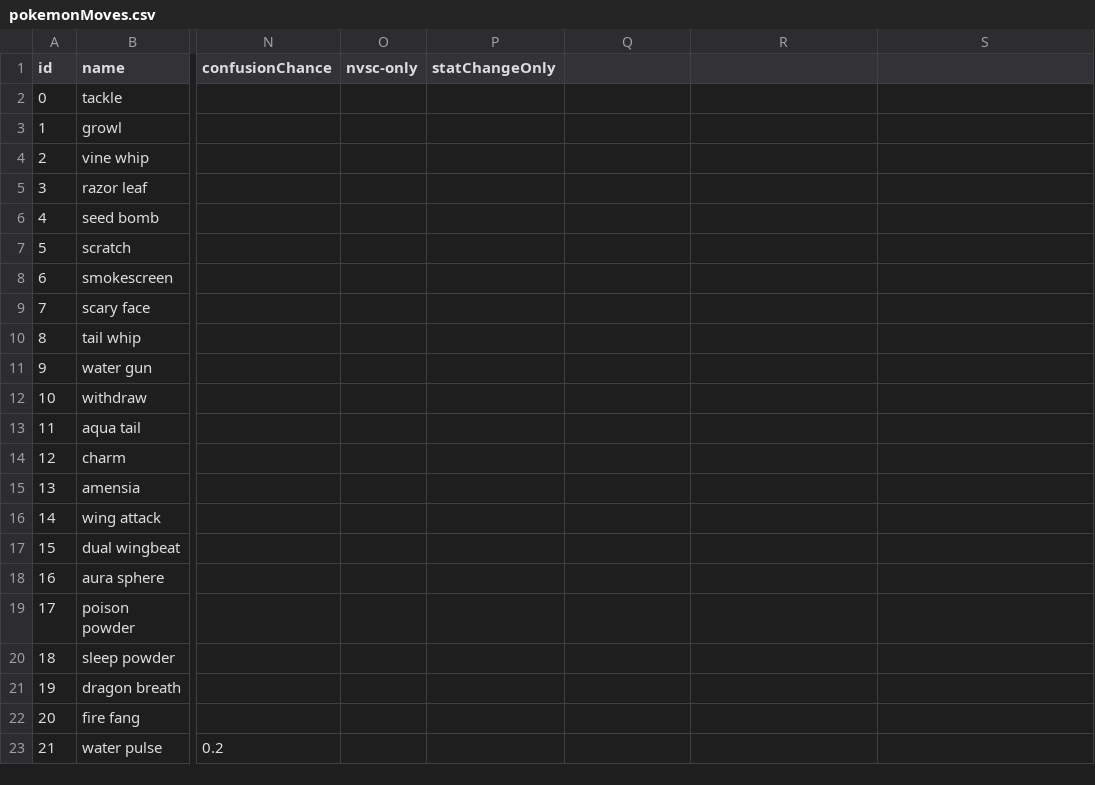
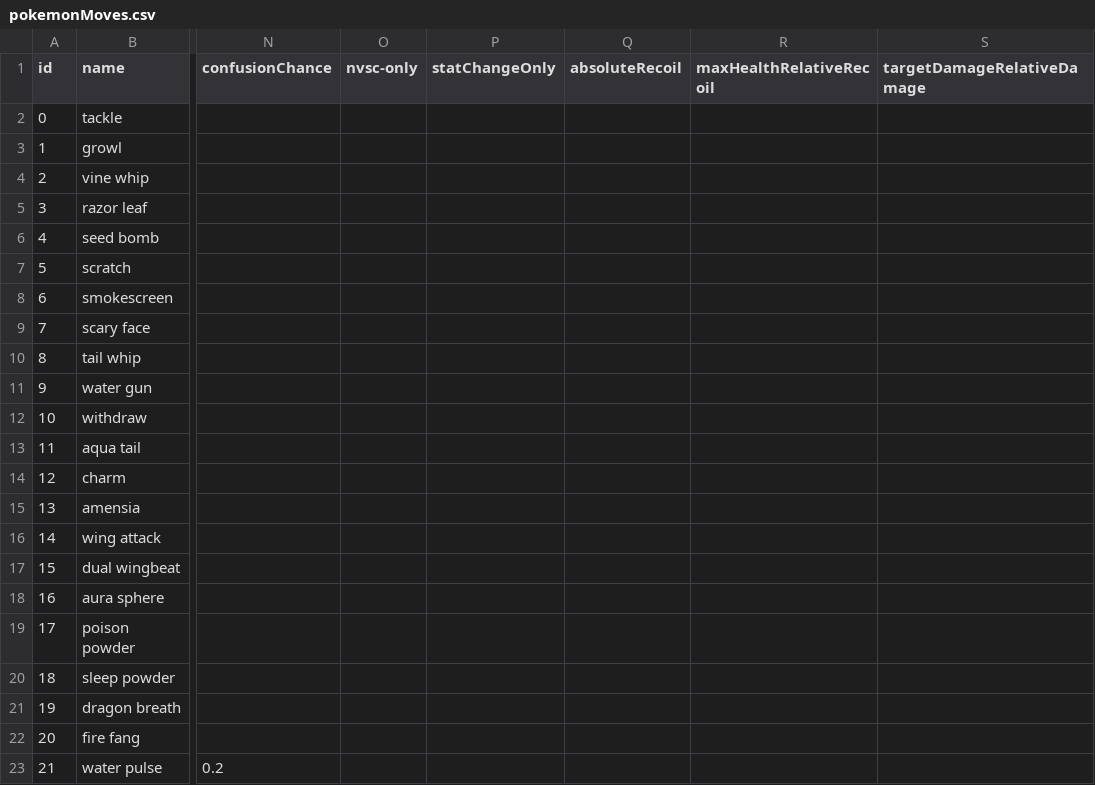
Before and after one commit to ofsouzap/PokemonObsidian, a CSV file: Assets/Resources/Data/pokemonMoves.csv, drawn as a sheet; only a part is shown, gaps mark what is left out; the diff names each change by its address in the sheet, - before the commit and + after, or states it on an @@ line.

```diff
--- a/Assets/Resources/Data/pokemonMoves.csv
+++ b/Assets/Resources/Data/pokemonMoves.csv
-Q1: (empty)
+Q1: absoluteRecoil
-R1: (empty)
+R1: maxHealthRelativeRecoil
-S1: (empty)
+S1: targetDamageRelativeDamage
```
Also changed, not shown: 6 other files.
